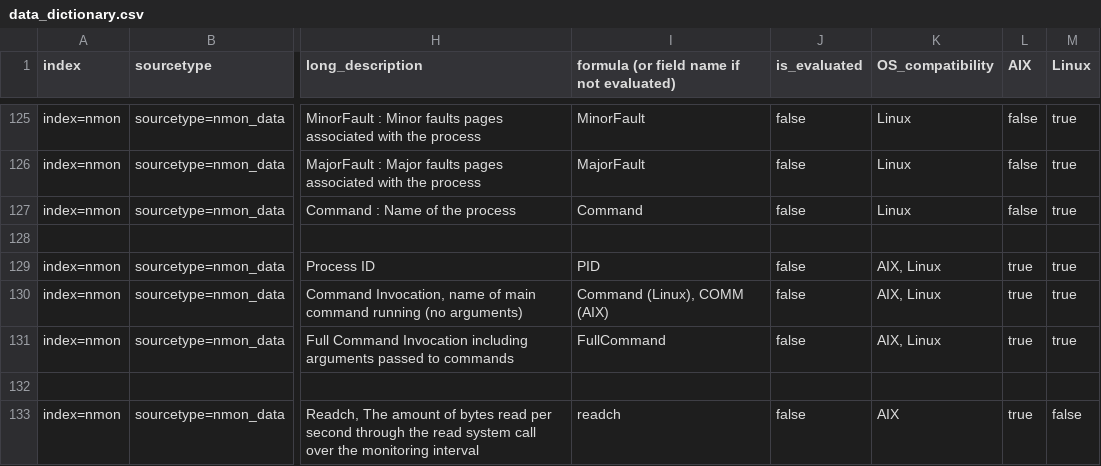
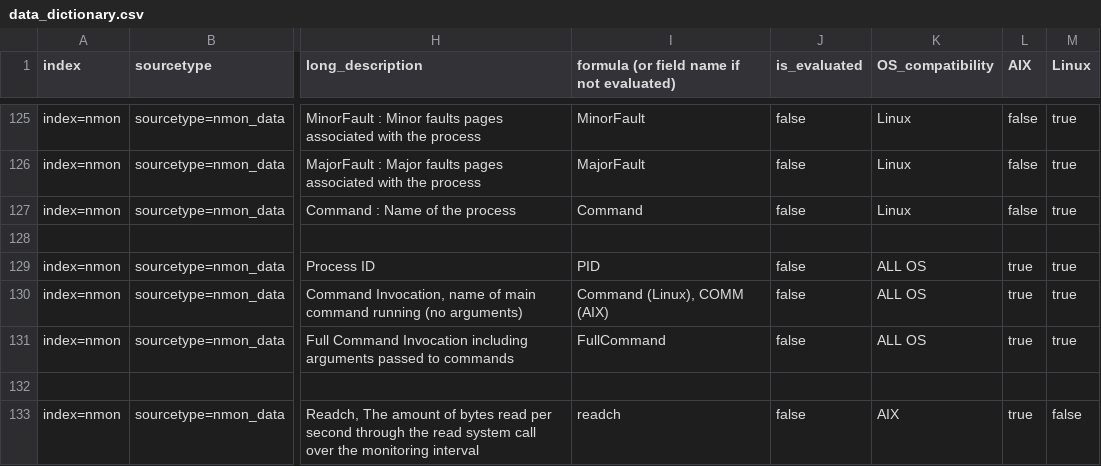
Before and after one commit to guilhemmarchand/nmon-for-splunk, a CSV file: lookups/data_dictionary.csv, drawn as a sheet; only a part is shown, gaps mark what is left out; the diff names each change by its address in the sheet, - before the commit and + after, or states it on an @@ line.

Commit message:
UARG update for solaris

```diff
--- a/lookups/data_dictionary.csv
+++ b/lookups/data_dictionary.csv
-K129:K131 (OS_compatibility): AIX, Linux
+K129:K131 (OS_compatibility): ALL OS
```
